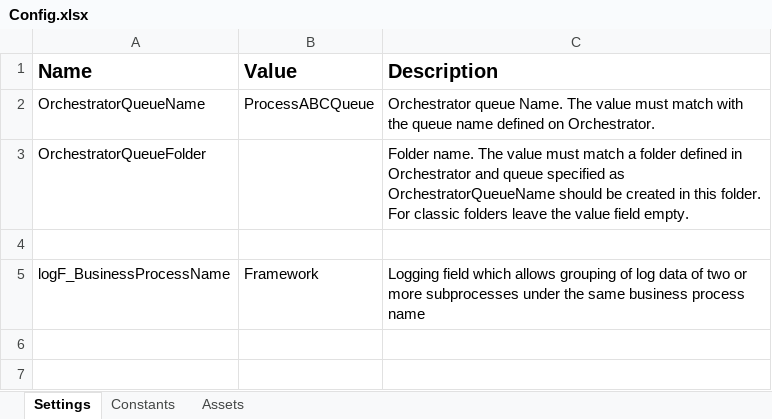
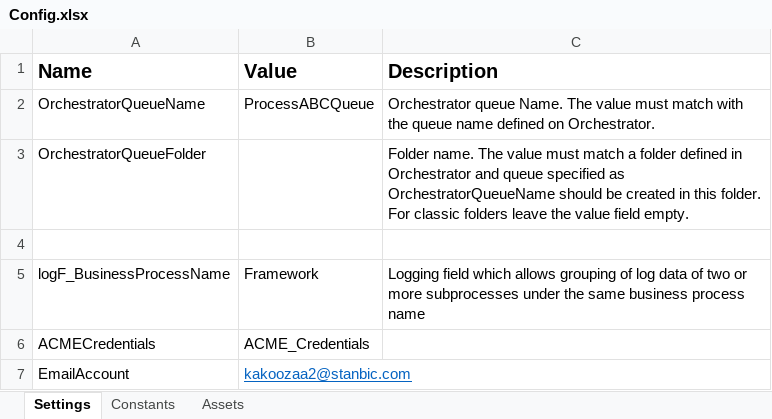
Before and after one commit to Klaus-in-Tech/REFramework_Generate_Yearly_Report, an Excel workbook: Data/Config.xlsx, sheet Settings, drawn as a sheet; values as stored, in another font and other column widths than the file's, no borders; the diff names each change by its address in the sheet, - before the commit and + after, or states it on an @@ line.

```diff
--- a/Data/Config.xlsx (sheet Settings)
+++ b/Data/Config.xlsx (sheet Settings)
+row 6: ACMECredentials | ACME_Credentials
+row 7: EmailAccount | kakoozaa2@stanbic.com
```
Also changed, not shown: 10 other files.
